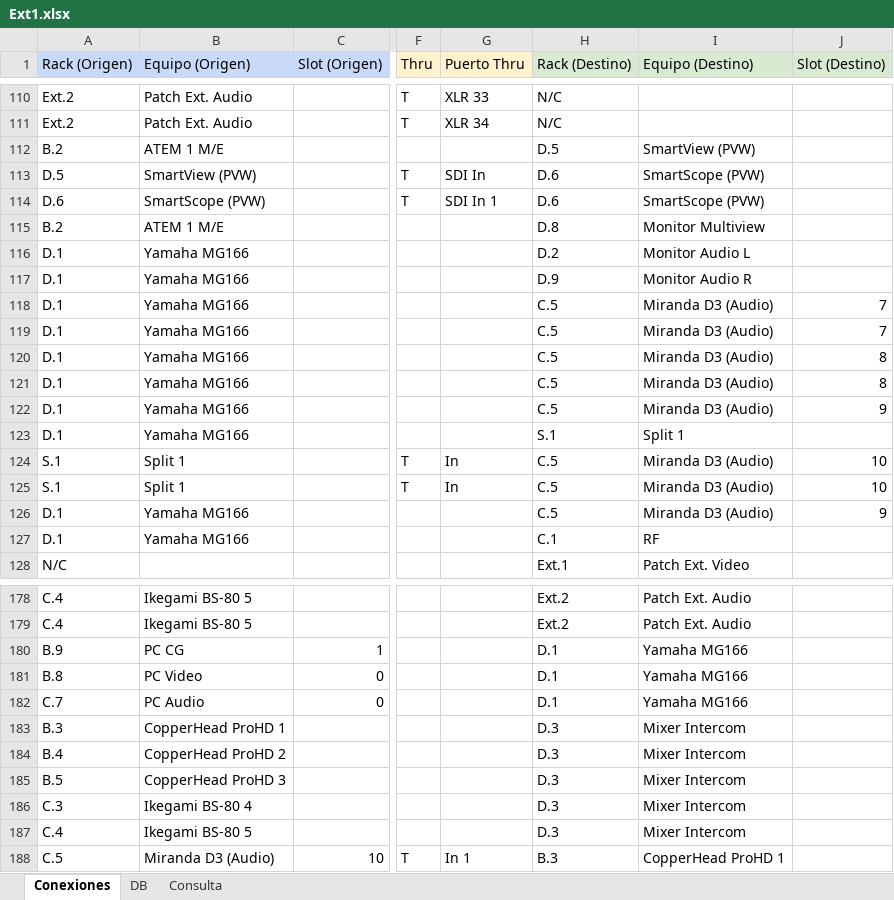
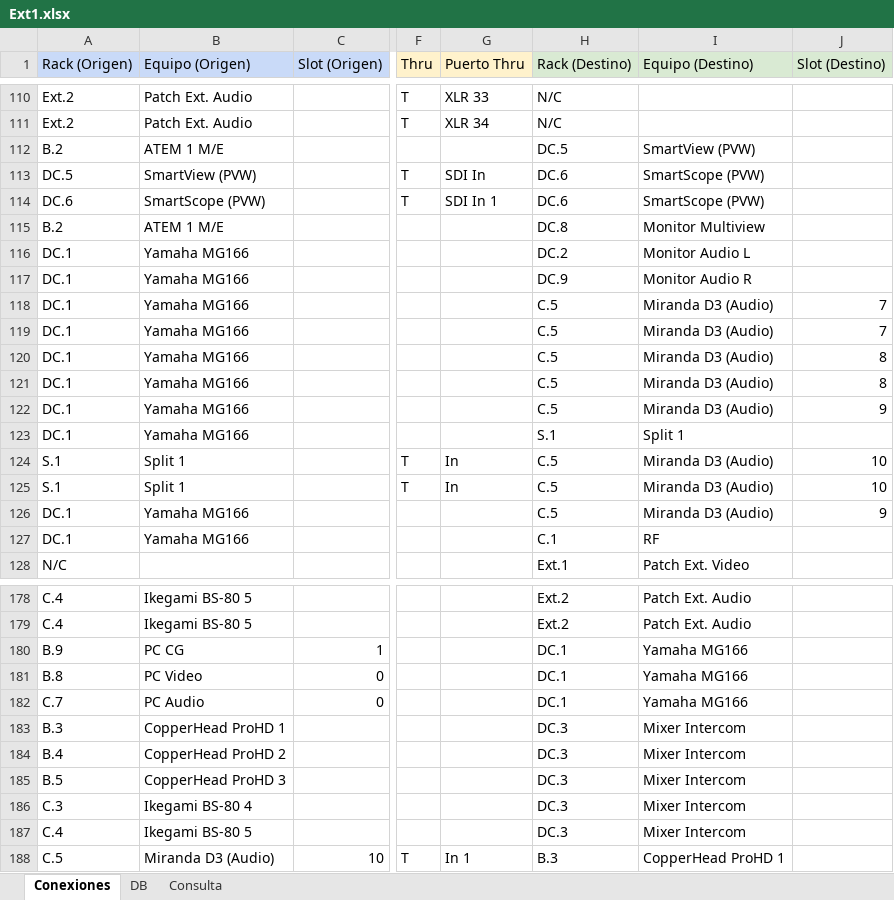
Before and after one commit to mmuccillo55/A7K9X2QF, an Excel workbook: Ext1.xlsx, sheet Conexiones, drawn as a sheet; only a part is shown, gaps mark what is left out; values as stored, in another font and other column widths than the file's, no borders; charts and pictures and conditional formats not drawn; the diff covers the shown part only; the diff names each change by its address in the sheet, - before the commit and + after, or states it on an @@ line.

Commit message:
Add files via upload

```diff
--- a/Ext1.xlsx (sheet Conexiones)
+++ b/Ext1.xlsx (sheet Conexiones)
-H112 (Rack (Destino)): D.5
+H112 (Rack (Destino)): DC.5
-A113 (Rack (Origen)): D.5
+A113 (Rack (Origen)): DC.5
-H113:H114 (Rack (Destino)): D.6
+H113:H114 (Rack (Destino)): DC.6
-A114 (Rack (Origen)): D.6
+A114 (Rack (Origen)): DC.6
-H115 (Rack (Destino)): D.8
+H115 (Rack (Destino)): DC.8
-A116:A123 (Rack (Origen)): D.1
+A116:A123 (Rack (Origen)): DC.1
-H116 (Rack (Destino)): D.2
+H116 (Rack (Destino)): DC.2
-H117 (Rack (Destino)): D.9
+H117 (Rack (Destino)): DC.9
-A126:A127 (Rack (Origen)): D.1
+A126:A127 (Rack (Origen)): DC.1
-H180:H182 (Rack (Destino)): D.1
+H180:H182 (Rack (Destino)): DC.1
-H183:H187 (Rack (Destino)): D.3
+H183:H187 (Rack (Destino)): DC.3
```
Also changed, not shown: 19 edited cells elsewhere in this sheet, sheet DB, sheet Consulta.
